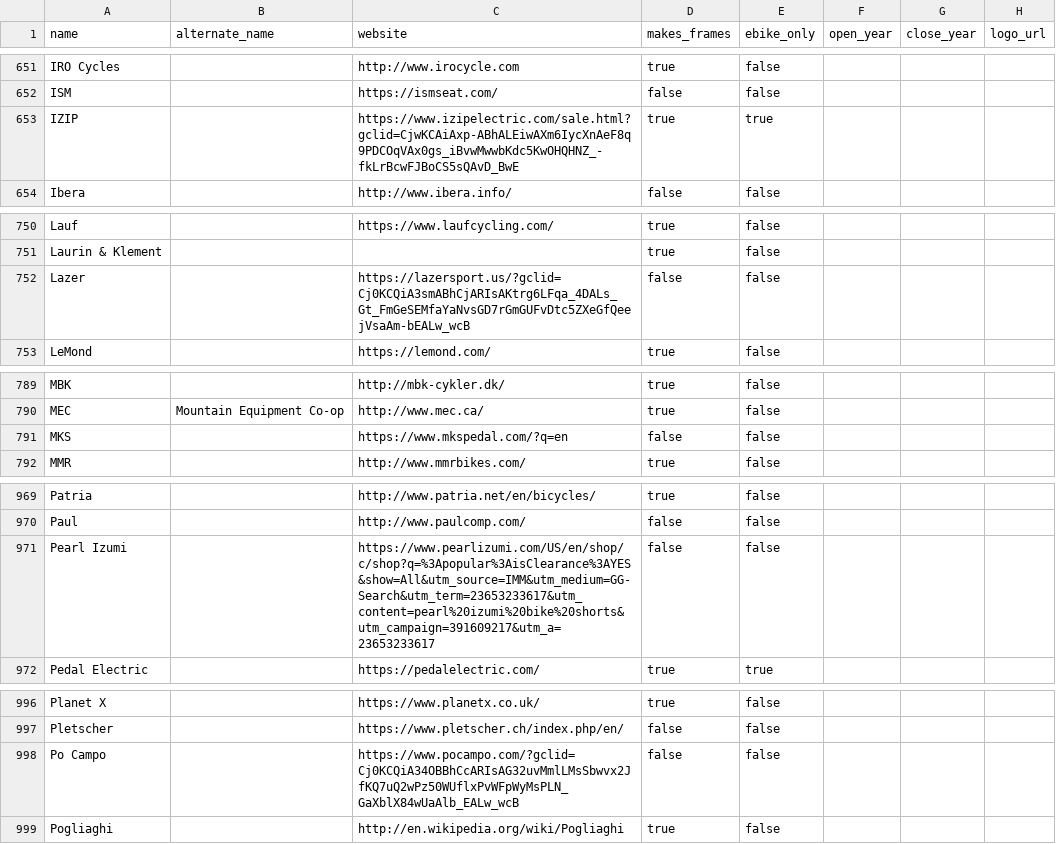
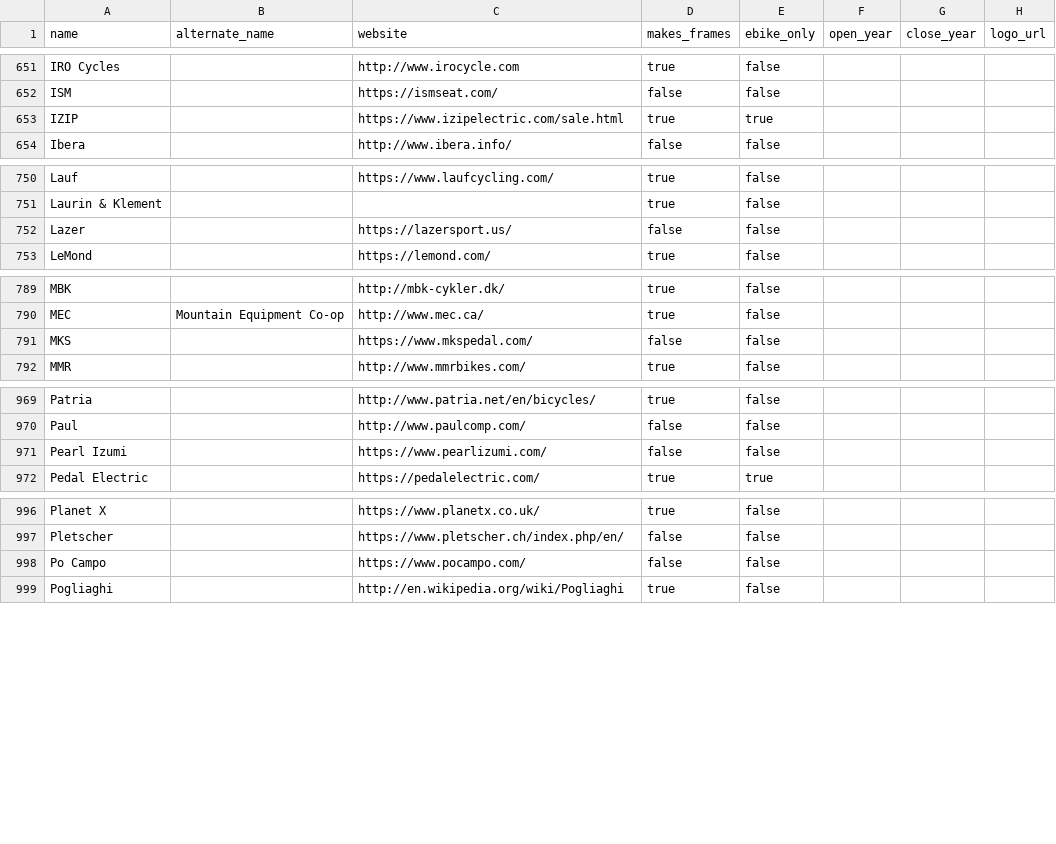
Before and after one commit to bikeindex/resources, a CSV file: manufacturers.csv, drawn as a sheet; only a part is shown, gaps mark what is left out; the diff covers the shown part only.

```diff
--- a/manufacturers.csv
+++ b/manufacturers.csv
@@ -652,3 +652,3 @@ IRO Cycles,,http://www.irocycle.com,true,false,,,
 ISM,,https://ismseat.com/,false,false,,,
-IZIP,,https://www.izipelectric.com/sale.html?gclid=CjwKCAiAxp-ABhALEiwAXm6IycXnAeF8q9PDCOqVAx0gs_iBvwMwwbKdc5KwOHQHNZ_-fkLrBcwFJBoCS5sQAvD_BwE,true,true,,,
+IZIP,,https://www.izipelectric.com/sale.html,true,true,,,
 Ibera,,http://www.ibera.info/,false,false,,,
@@ -751,3 +751,3 @@ Lauf,,https://www.laufcycling.com/,true,false,,,
 Laurin & Klement,,,true,false,,,
-Lazer,,https://lazersport.us/?gclid=Cj0KCQiA3smABhCjARIsAKtrg6LFqa_4DALs_Gt_FmGeSEMfaYaNvsGD7rGmGUFvDtc5ZXeGfQeejVsaAm-bEALw_wcB,false,false,,,
+Lazer,,https://lazersport.us/,false,false,,,
 LeMond,,https://lemond.com/,true,false,,,
@@ -790,3 +790,3 @@ MBK,,http://mbk-cykler.dk/,true,false,,,
 MEC,Mountain Equipment Co-op,http://www.mec.ca/,true,false,,,
-MKS,,https://www.mkspedal.com/?q=en,false,false,,,
+MKS,,https://www.mkspedal.com/,false,false,,,
 MMR,,http://www.mmrbikes.com/,true,false,,,
@@ -970,3 +970,3 @@ Patria,,http://www.patria.net/en/bicycles/,true,false,,,
 Paul,,http://www.paulcomp.com/,false,false,,,
-Pearl Izumi,,https://www.pearlizumi.com/US/en/shop/c/shop?q=%3Apopular%3AisClearance%3AYES&show=All&utm_source=IMM&utm_medium=GG-Search&utm_term=23653233617&utm_content=pearl%20izumi%20bike%20shorts&utm_campaign=391609217&utm_a=23653233617,false,false,,,
+Pearl Izumi,,https://www.pearlizumi.com/,false,false,,,
 Pedal Electric,,https://pedalelectric.com/,true,true,,,
@@ -997,3 +997,3 @@ Planet X,,https://www.planetx.co.uk/,true,false,,,
 Pletscher,,https://www.pletscher.ch/index.php/en/,false,false,,,
-Po Campo,,https://www.pocampo.com/?gclid=Cj0KCQiA34OBBhCcARIsAG32uvMmlLMsSbwvx2JfKQ7uQ2wPz50WUflxPvWFpWyMsPLN_GaXblX84wUaAlb_EALw_wcB,false,false,,,
+Po Campo,,https://www.pocampo.com/,false,false,,,
 Pogliaghi,,http://en.wikipedia.org/wiki/Pogliaghi,true,false,,,
```
Also changed, not shown: 19 edited cells elsewhere in this file.
